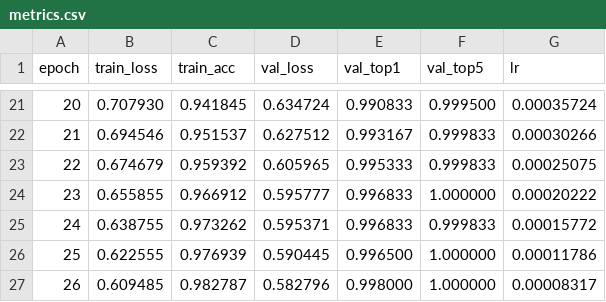
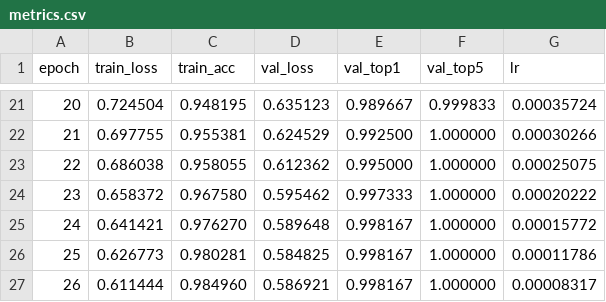
Before and after one commit to pstaykov/Lipread, a CSV file: lipreading/checkpoints_glips15/metrics.csv, drawn as a sheet; only a part is shown, gaps mark what is left out; the diff covers the shown part only.

```diff
--- a/lipreading/checkpoints_glips15/metrics.csv
+++ b/lipreading/checkpoints_glips15/metrics.csv
@@ -21,7 +21,7 @@ epoch,train_loss,train_acc,val_loss,val_top1,val_top5,lr
-20,0.707930,0.941845,0.634724,0.990833,0.999500,0.00035724
-21,0.694546,0.951537,0.627512,0.993167,0.999833,0.00030266
-22,0.674679,0.959392,0.605965,0.995333,0.999833,0.00025075
-23,0.655855,0.966912,0.595777,0.996833,1.000000,0.00020222
-24,0.638755,0.973262,0.595371,0.996833,0.999833,0.00015772
-25,0.622555,0.976939,0.590445,0.996500,1.000000,0.00011786
-26,0.609485,0.982787,0.582796,0.998000,1.000000,0.00008317
+20,0.724504,0.948195,0.635123,0.989667,0.999833,0.00035724
+21,0.697755,0.955381,0.624529,0.992500,1.000000,0.00030266
+22,0.686038,0.958055,0.612362,0.995000,1.000000,0.00025075
+23,0.658372,0.967580,0.595462,0.997333,1.000000,0.00020222
+24,0.641421,0.976270,0.589648,0.998167,1.000000,0.00015772
+25,0.626773,0.980281,0.584825,0.998167,1.000000,0.00011786
+26,0.611444,0.984960,0.586921,0.998167,1.000000,0.00008317
```
Also changed, not shown: 108 edited cells elsewhere in this file, 21 other files.
